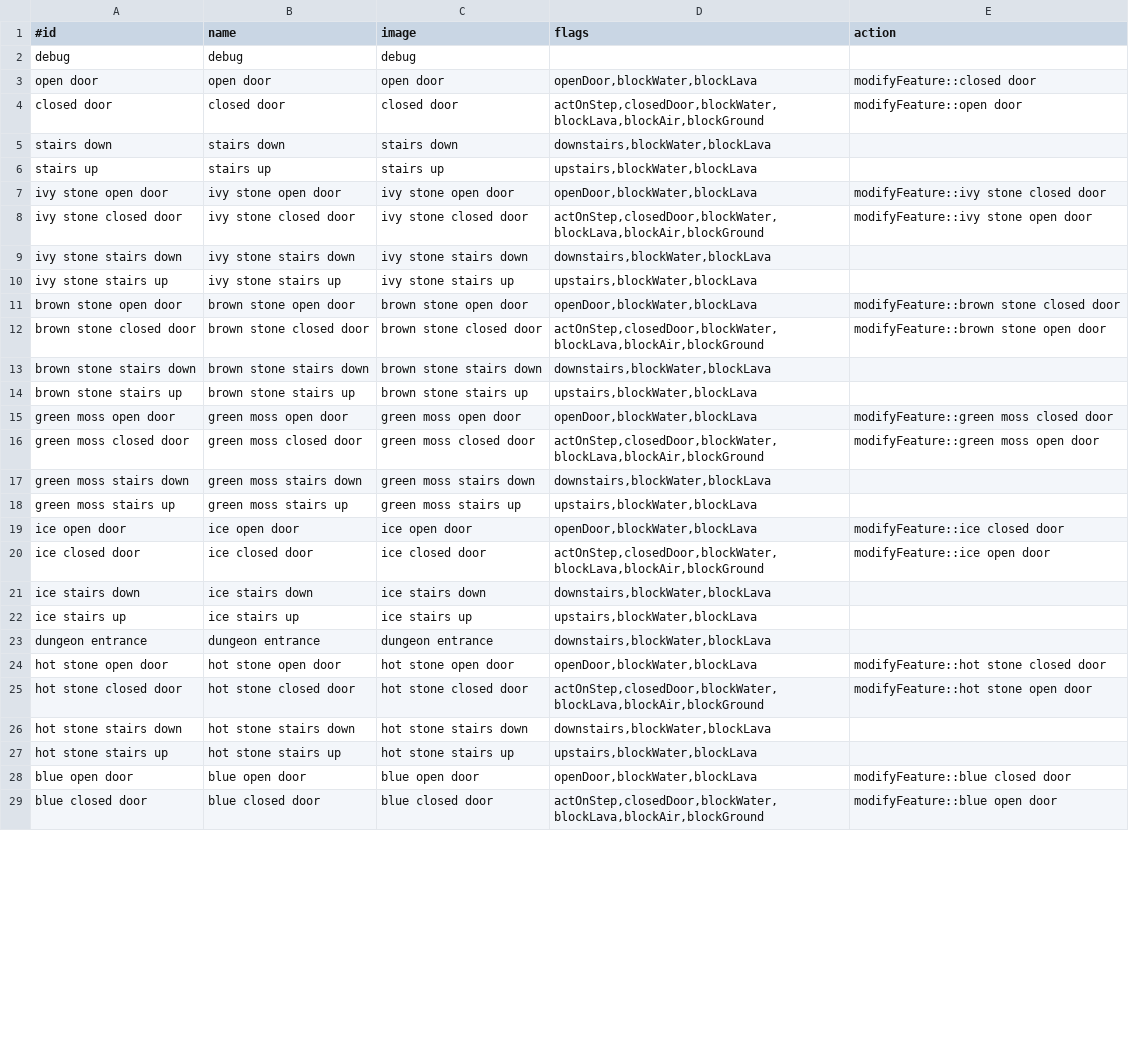
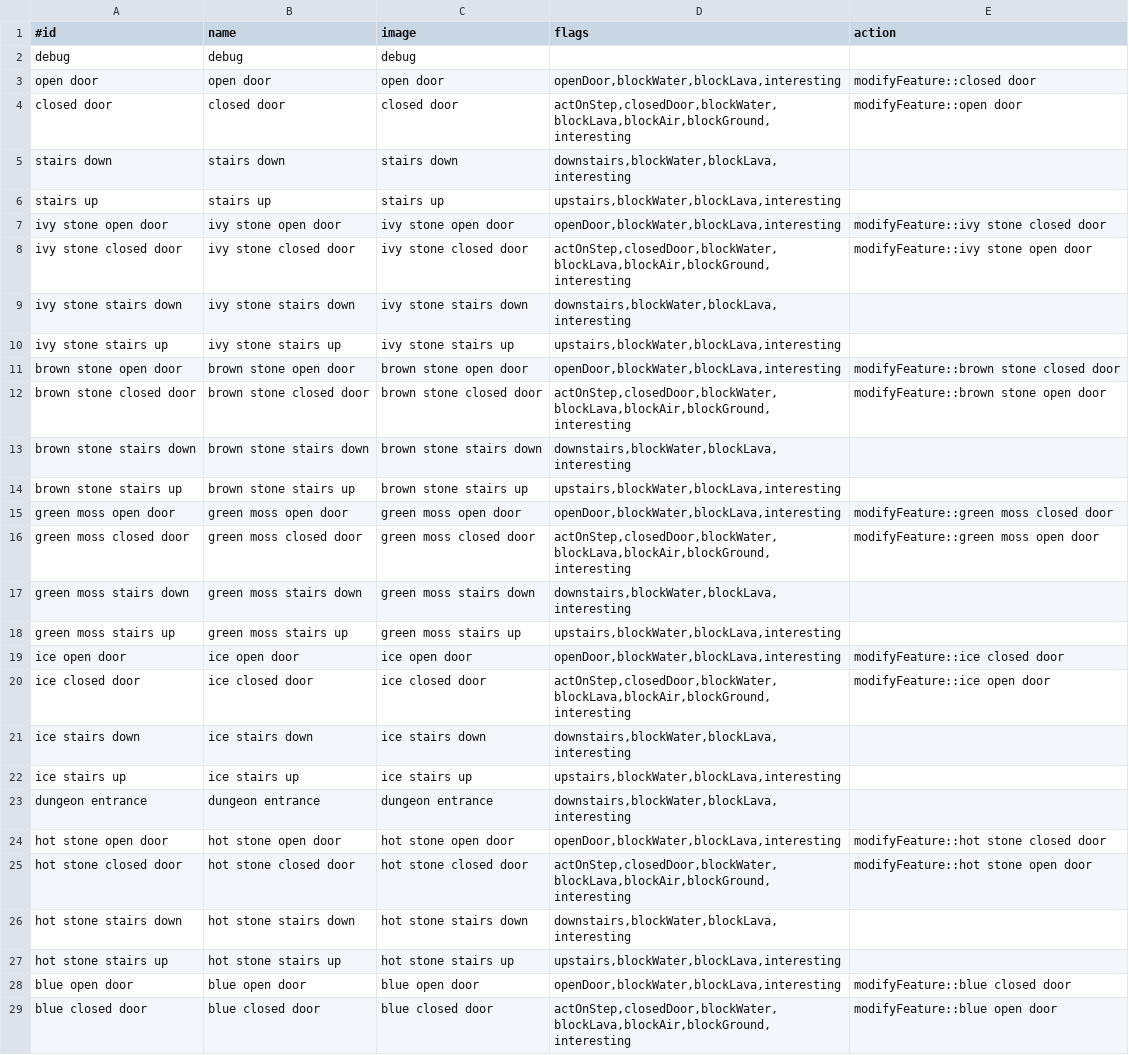
Before and after one commit to jonathanacross/pow, a TSV file: src/main/resources/data/features.tsv, drawn as a sheet; only a part is shown; the diff covers the shown part only; the diff names each change by its address in the sheet, - before the commit and + after, or states it on an @@ line.

Commit message:
adding 'interesting' flag to dungeon features to allow for running past boring ones

```diff
--- a/src/main/resources/data/features.tsv
+++ b/src/main/resources/data/features.tsv
-D3 (flags): openDoor,blockWater,blockLava
+D3 (flags): openDoor,blockWater,blockLava,interesting
-D4 (flags): actOnStep,closedDoor,blockWater,blockLava,blockAir,blockGround
+D4 (flags): actOnStep,closedDoor,blockWater,blockLava,blockAir,blockGround,interesting
-D5 (flags): downstairs,blockWater,blockLava
+D5 (flags): downstairs,blockWater,blockLava,interesting
-D6 (flags): upstairs,blockWater,blockLava
+D6 (flags): upstairs,blockWater,blockLava,interesting
-D7 (flags): openDoor,blockWater,blockLava
+D7 (flags): openDoor,blockWater,blockLava,interesting
-D8 (flags): actOnStep,closedDoor,blockWater,blockLava,blockAir,blockGround
+D8 (flags): actOnStep,closedDoor,blockWater,blockLava,blockAir,blockGround,interesting
-D9 (flags): downstairs,blockWater,blockLava
+D9 (flags): downstairs,blockWater,blockLava,interesting
-D10 (flags): upstairs,blockWater,blockLava
+D10 (flags): upstairs,blockWater,blockLava,interesting
-D11 (flags): openDoor,blockWater,blockLava
+D11 (flags): openDoor,blockWater,blockLava,interesting
-D12 (flags): actOnStep,closedDoor,blockWater,blockLava,blockAir,blockGround
+D12 (flags): actOnStep,closedDoor,blockWater,blockLava,blockAir,blockGround,interesting
-D13 (flags): downstairs,blockWater,blockLava
+D13 (flags): downstairs,blockWater,blockLava,interesting
-D14 (flags): upstairs,blockWater,blockLava
+D14 (flags): upstairs,blockWater,blockLava,interesting
-D15 (flags): openDoor,blockWater,blockLava
+D15 (flags): openDoor,blockWater,blockLava,interesting
-D16 (flags): actOnStep,closedDoor,blockWater,blockLava,blockAir,blockGround
+D16 (flags): actOnStep,closedDoor,blockWater,blockLava,blockAir,blockGround,interesting
-D17 (flags): downstairs,blockWater,blockLava
+D17 (flags): downstairs,blockWater,blockLava,interesting
-D18 (flags): upstairs,blockWater,blockLava
+D18 (flags): upstairs,blockWater,blockLava,interesting
-D19 (flags): openDoor,blockWater,blockLava
+D19 (flags): openDoor,blockWater,blockLava,interesting
-D20 (flags): actOnStep,closedDoor,blockWater,blockLava,blockAir,blockGround
+D20 (flags): actOnStep,closedDoor,blockWater,blockLava,blockAir,blockGround,interesting
-D21 (flags): downstairs,blockWater,blockLava
+D21 (flags): downstairs,blockWater,blockLava,interesting
-D22 (flags): upstairs,blockWater,blockLava
+D22 (flags): upstairs,blockWater,blockLava,interesting
-D23 (flags): downstairs,blockWater,blockLava
+D23 (flags): downstairs,blockWater,blockLava,interesting
-D24 (flags): openDoor,blockWater,blockLava
+D24 (flags): openDoor,blockWater,blockLava,interesting
-D25 (flags): actOnStep,closedDoor,blockWater,blockLava,blockAir,blockGround
+D25 (flags): actOnStep,closedDoor,blockWater,blockLava,blockAir,blockGround,interesting
-D26 (flags): downstairs,blockWater,blockLava
+D26 (flags): downstairs,blockWater,blockLava,interesting
-D27 (flags): upstairs,blockWater,blockLava
+D27 (flags): upstairs,blockWater,blockLava,interesting
-D28 (flags): openDoor,blockWater,blockLava
+D28 (flags): openDoor,blockWater,blockLava,interesting
-D29 (flags): actOnStep,closedDoor,blockWater,blockLava,blockAir,blockGround
+D29 (flags): actOnStep,closedDoor,blockWater,blockLava,blockAir,blockGround,interesting
```
Also changed, not shown: 5 edited cells elsewhere in this file, 7 other files.
